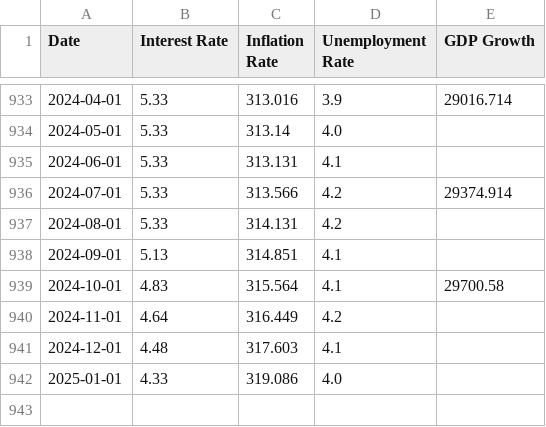
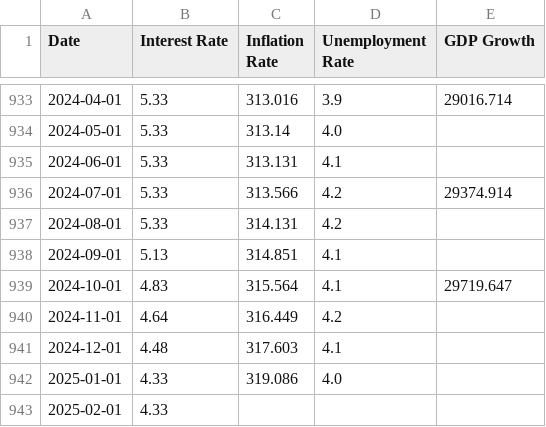
Before and after one commit to kongchenglc/QuantitativeTrading, a CSV file: data/us_macro_data.csv, drawn as a sheet; only a part is shown, gaps mark what is left out.

```diff
--- a/data/us_macro_data.csv
+++ b/data/us_macro_data.csv
@@ -938,3 +938,3 @@ Date,Interest Rate,Inflation Rate,Unemployment Rate,GDP Growth
 2024-09-01,5.13,314.851,4.1,
-2024-10-01,4.83,315.564,4.1,29700.58
+2024-10-01,4.83,315.564,4.1,29719.647
 2024-11-01,4.64,316.449,4.2,
@@ -942 +942,2 @@ Date,Interest Rate,Inflation Rate,Unemployment Rate,GDP Growth
 2025-01-01,4.33,319.086,4.0,
+2025-02-01,4.33,,,
```
Also changed, not shown: data/cleaned_data.csv, data/nvidia_historical_data.csv, 6 other files.
